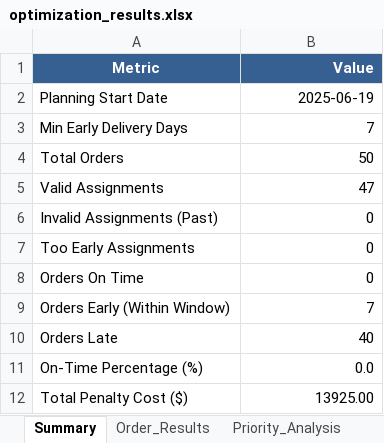
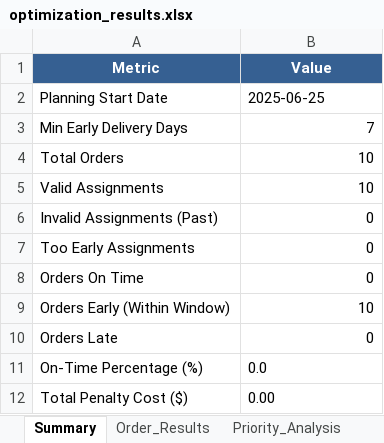
Before and after one commit to sbpgit/OBPService, an Excel workbook: srv/public/optimization_results.xlsx, sheet Summary, drawn as a sheet; values as stored, in another font and other column widths than the file's, no borders; the diff names each change by its address in the sheet, - before the commit and + after, or states it on an @@ line.

```diff
--- a/srv/public/optimization_results.xlsx (sheet Summary)
+++ b/srv/public/optimization_results.xlsx (sheet Summary)
-B1 alignment: right
+B1 alignment: center
-B2 (Value): 2025-06-19
+B2 (Value): 2025-06-25
-B2 alignment: right
+B2 alignment: left
-B4 (Value): 50
+B4 (Value): 10
-B5 (Value): 47
+B5 (Value): 10
-B9 (Value): 7
+B9 (Value): 10
-B10 (Value): 40
+B10 (Value): 0
-B11:B12 alignment: right
+B11:B12 alignment: left
-B12 (Value): 13925.00
+B12 (Value): 0.00
```
Also changed, not shown: sheet Weekly_Schedule, sheet Fitness_Evolution, sheet Order_Results, sheet Capacity_Utilization, sheet Priority_Analysis, sheet Component_Analysis, other sheet tabs, srv/public/sample_data.xlsx, 5 other files.
